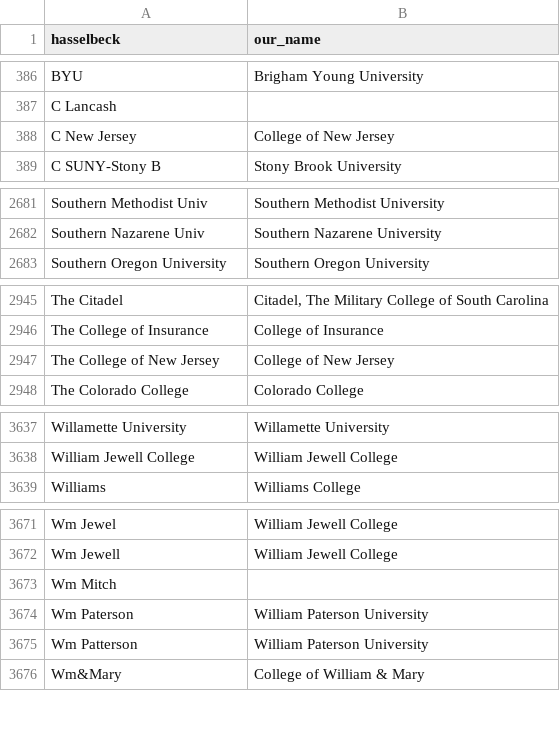
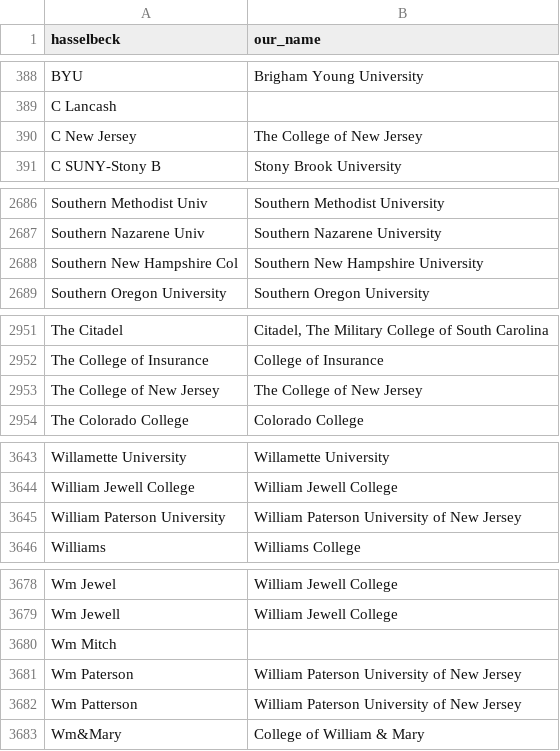
Before and after one commit to Michael-E-Rose/HasselbackFacultyRoster, a CSV file: mapping_files/institutions.csv, drawn as a sheet; only a part is shown, gaps mark what is left out; the diff covers the shown part only.

```diff
--- a/mapping_files/institutions.csv
+++ b/mapping_files/institutions.csv
@@ -387,3 +389,3 @@ BYU,Brigham Young University
 C Lancash,
-C New Jersey,College of New Jersey
+C New Jersey,The College of New Jersey
 C SUNY-Stony B,Stony Brook University
@@ -2682,2 +2687,3 @@ Southern Methodist Univ,Southern Methodist University
 Southern Nazarene Univ,Southern Nazarene University
+Southern New Hampshire Col,Southern New Hampshire University
 Southern Oregon University,Southern Oregon University
@@ -2946,3 +2952,3 @@ The Citadel,"Citadel, The Military College of South Carolina"
 The College of Insurance,College of Insurance
-The College of New Jersey,College of New Jersey
+The College of New Jersey,The College of New Jersey
 The Colorado College,Colorado College
@@ -3638,2 +3644,3 @@ Willamette University,Willamette University
 William Jewell College,William Jewell College
+William Paterson University,William Paterson University of New Jersey
 Williams,Williams College
@@ -3673,4 +3680,4 @@ Wm Jewell,William Jewell College
 Wm Mitch,
-Wm Paterson,William Paterson University
-Wm Patterson,William Paterson University
+Wm Paterson,William Paterson University of New Jersey
+Wm Patterson,William Paterson University of New Jersey
 Wm&Mary,College of William & Mary
```
Also changed, not shown: 5 added rows and 2 edited cells elsewhere in this file, mapping_files/unmapped.csv, 2 other files.
